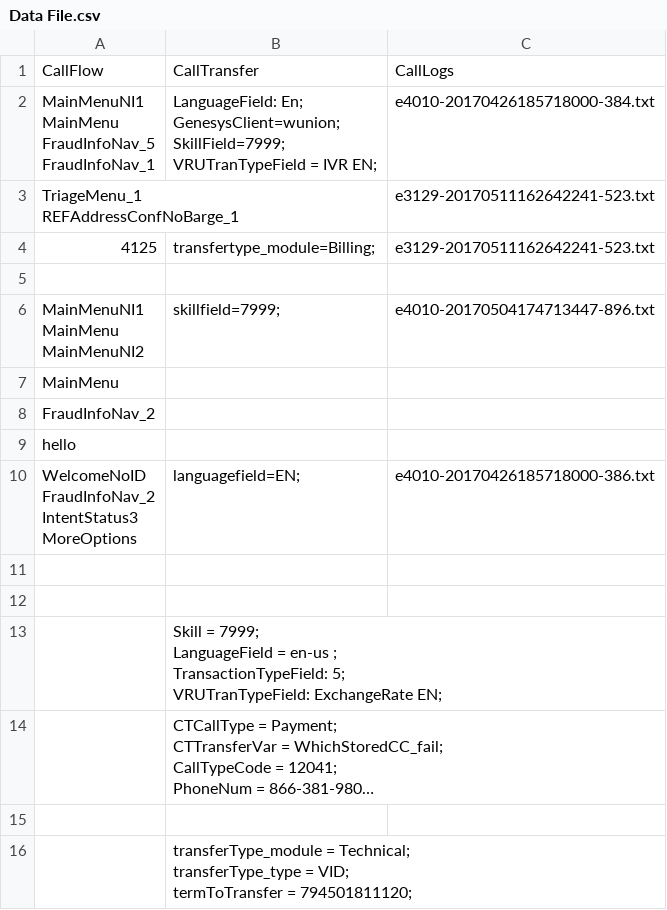
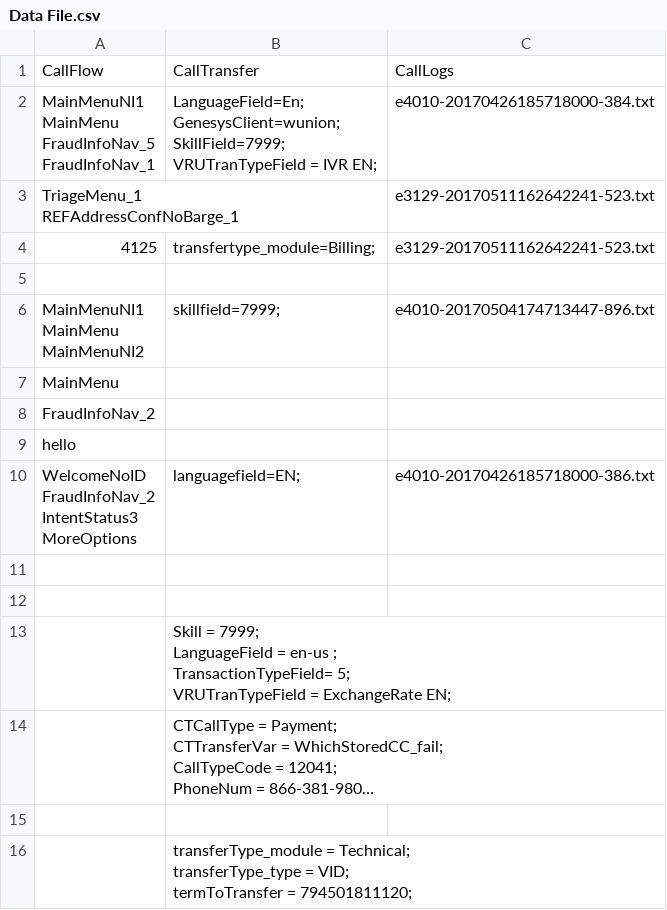
Before and after one commit to samabeza/testcode-1, a CSV file: Data File.csv, drawn as a sheet; long unchanged cells end in …; ↵ is a line break in a cell; the diff names each change by its address in the sheet, - before the commit and + after, or states it on an @@ line.

Commit message:
update

```diff
--- a/Data File.csv
+++ b/Data File.csv
-B2: LanguageField: En; ↵ GenesysClient=wunion; ↵ SkillField=7999;…
+B2: LanguageField=En; ↵ GenesysClient=wunion; ↵ SkillField=7999;…
-B13: …en-us ; ↵ TransactionTypeField: 5; ↵ VRUTranTypeField: ExchangeRate EN;
+B13: …en-us ; ↵ TransactionTypeField= 5; ↵ VRUTranTypeField = ExchangeRate EN;
```
